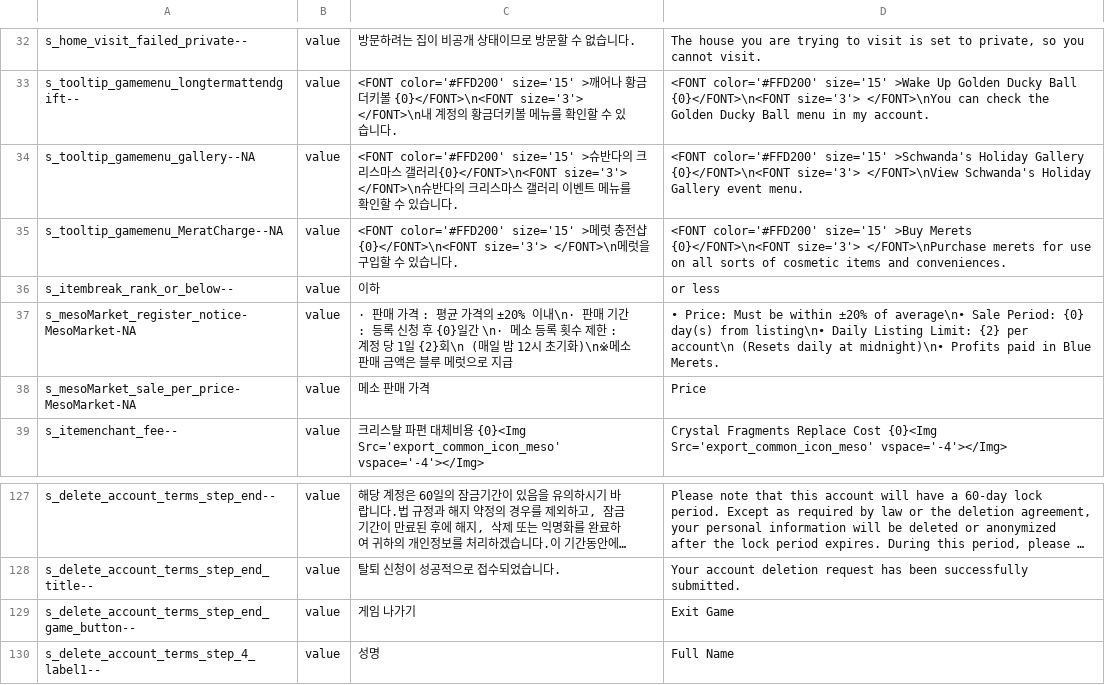
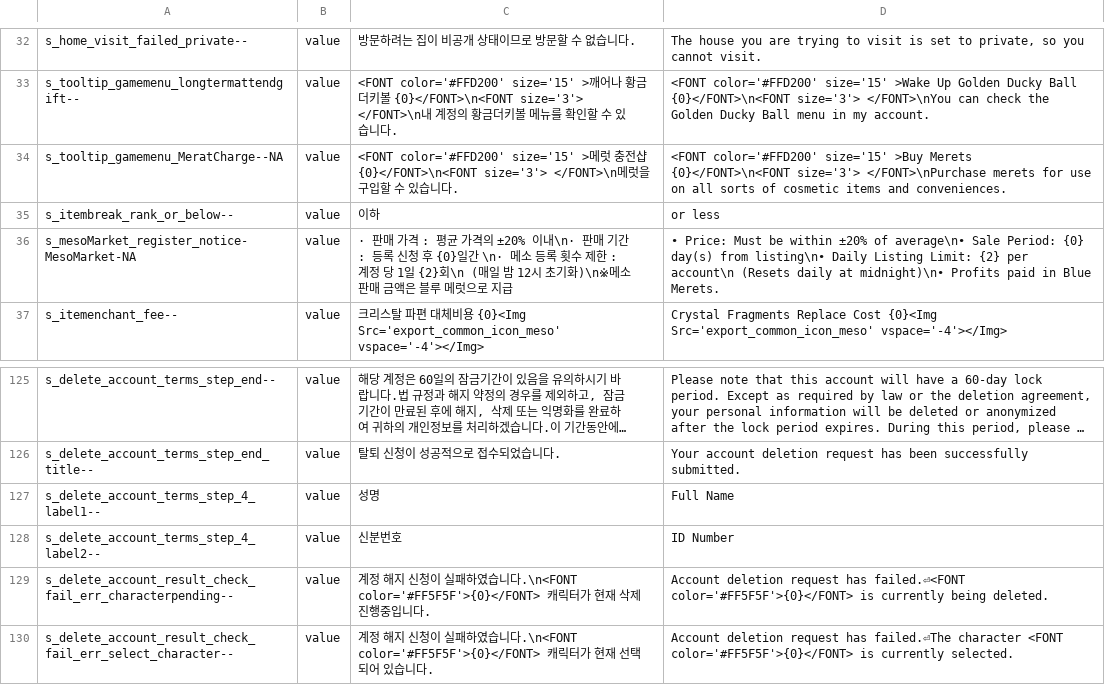
Before and after one commit to pelcman/MS2-strings-translation, a TSV file: work/missing/stringcommon.tsv, drawn as a sheet; only a part is shown, gaps mark what is left out; the shorter side is filled out with more unchanged rows; long unchanged cells end in …; the diff names each change by its address in the sheet, - before the commit and + after, or states it on an @@ line.

```diff
--- a/work/missing/stringcommon.tsv
+++ b/work/missing/stringcommon.tsv
-row 34: s_tooltip_gamemenu_gallery--NA | value | <FONT color='#FFD200' size='15' >슈반다의 크리스마스 갤러리{0}</FONT>\n<FONT size='3'> </FONT>\n슈반다의 크리스마스 갤러리 이벤트 메뉴를 확인할 수 있습니다. | <FONT color='#FFD200' size='15' >Schwanda's Holiday Gallery {0}</FONT>\n<FONT size='3'> </FONT>\nView Schwanda's Holiday Gallery event menu.
-row 38: s_mesoMarket_sale_per_price-MesoMarket-NA | value | 메소 판매 가격 | Price
-row 129: s_delete_account_terms_step_end_game_button-- | value | 게임 나가기 | Exit Game
```
Also changed, not shown: work/missing/itemname.ja.auto.tsv, work/missing/koritemdescription.tsv, 23 other files.
